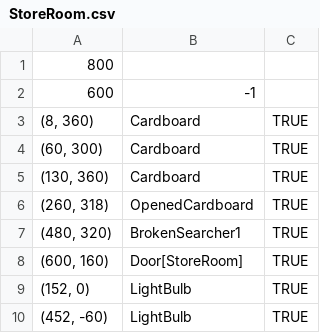
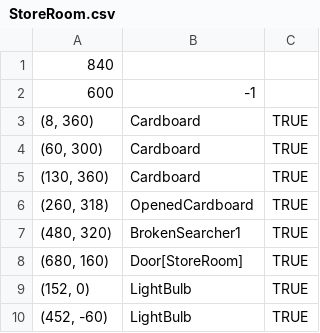
Before and after one commit to mori08/Kokoha, a CSV file: Kokoha/Kokoha/App/Assets/Data/Adventure/StoreRoom.csv, drawn as a sheet.

```diff
--- a/Kokoha/Kokoha/App/Assets/Data/Adventure/StoreRoom.csv
+++ b/Kokoha/Kokoha/App/Assets/Data/Adventure/StoreRoom.csv
@@ -1,2 +1,2 @@
-800,,
+840,,
 600,-1,
@@ -7,3 +7,3 @@
 "(480, 320)",BrokenSearcher1,TRUE
-"(600, 160)",Door[StoreRoom],TRUE
+"(680, 160)",Door[StoreRoom],TRUE
 "(152, 0)",LightBulb,TRUE
```
Also changed, not shown: 35 other files.
